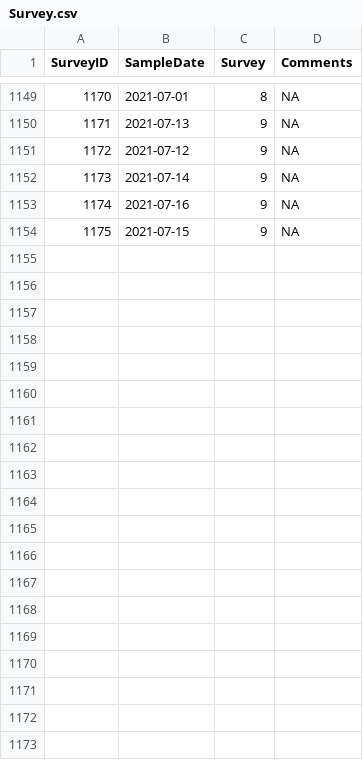
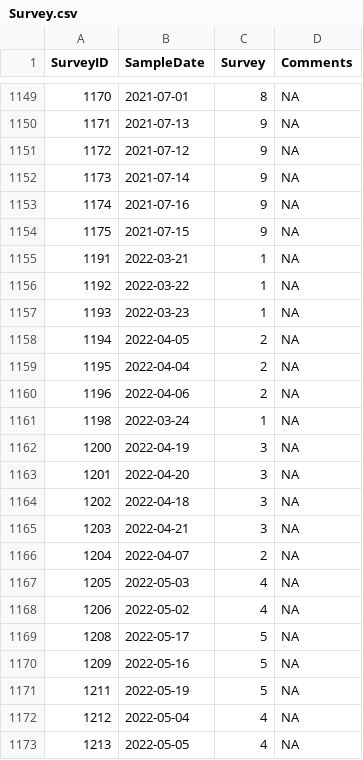
Before and after one commit to sbashevkin/LTMRdata, a CSV file: data-raw/20mm/Survey.csv, drawn as a sheet; only a part is shown, gaps mark what is left out; the diff covers the shown part only.

```diff
--- a/data-raw/20mm/Survey.csv
+++ b/data-raw/20mm/Survey.csv
@@ -1154 +1154,20 @@
 1175,2021-07-15,9,NA
+1191,2022-03-21,1,NA
+1192,2022-03-22,1,NA
+1193,2022-03-23,1,NA
+1194,2022-04-05,2,NA
+1195,2022-04-04,2,NA
+1196,2022-04-06,2,NA
+1198,2022-03-24,1,NA
+1200,2022-04-19,3,NA
+1201,2022-04-20,3,NA
+1202,2022-04-18,3,NA
+1203,2022-04-21,3,NA
+1204,2022-04-07,2,NA
+1205,2022-05-03,4,NA
+1206,2022-05-02,4,NA
+1208,2022-05-17,5,NA
+1209,2022-05-16,5,NA
+1211,2022-05-19,5,NA
+1212,2022-05-04,4,NA
+1213,2022-05-05,4,NA
```
Also changed, not shown: 13 added rows elsewhere in this file, data-raw/20mm/MeterCorrections.csv, 9 other files.
